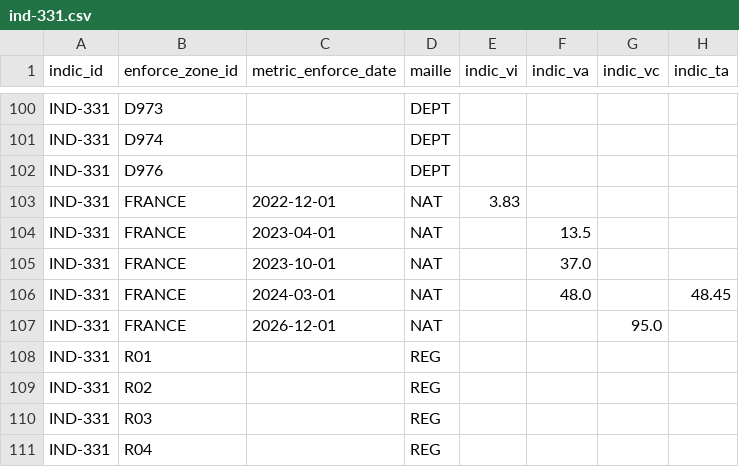
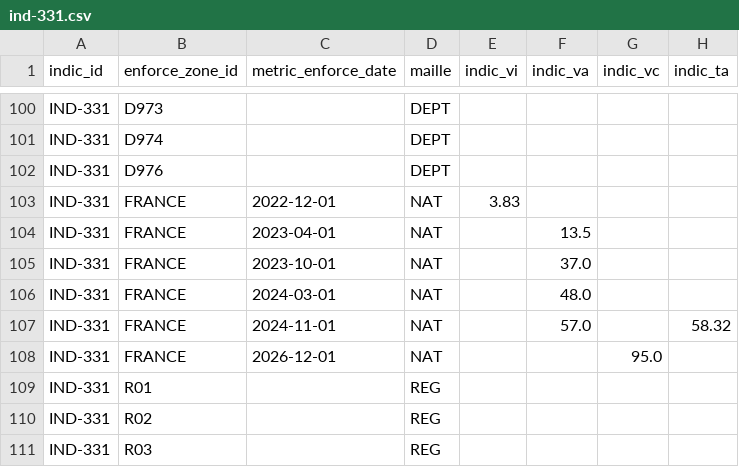
Before and after one commit to DITP-pilotage/barometre-resultats, a CSV file: data/ind-331.csv, drawn as a sheet; only a part is shown, gaps mark what is left out; the shorter side is filled out with more unchanged rows.

```diff
--- a/data/ind-331.csv
+++ b/data/ind-331.csv
@@ -105,3 +105,4 @@ IND-331,FRANCE,2023-04-01,NAT,,13.5,,
 IND-331,FRANCE,2023-10-01,NAT,,37.0,,
-IND-331,FRANCE,2024-03-01,NAT,,48.0,,48.45
+IND-331,FRANCE,2024-03-01,NAT,,48.0,,
+IND-331,FRANCE,2024-11-01,NAT,,57.0,,58.32
 IND-331,FRANCE,2026-12-01,NAT,,,95.0,
```
Also changed, not shown: data/ind-324.csv, data/ind-560.csv.
